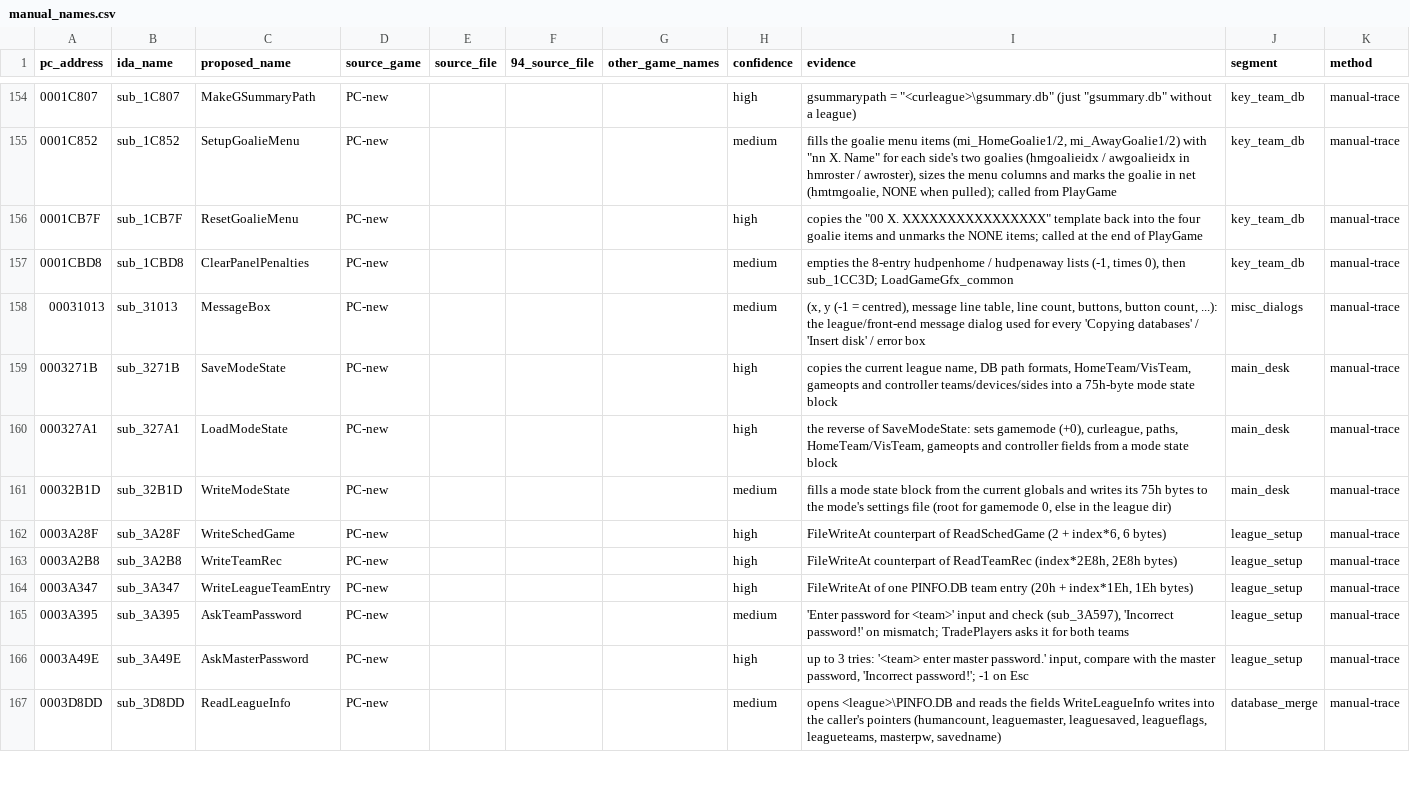
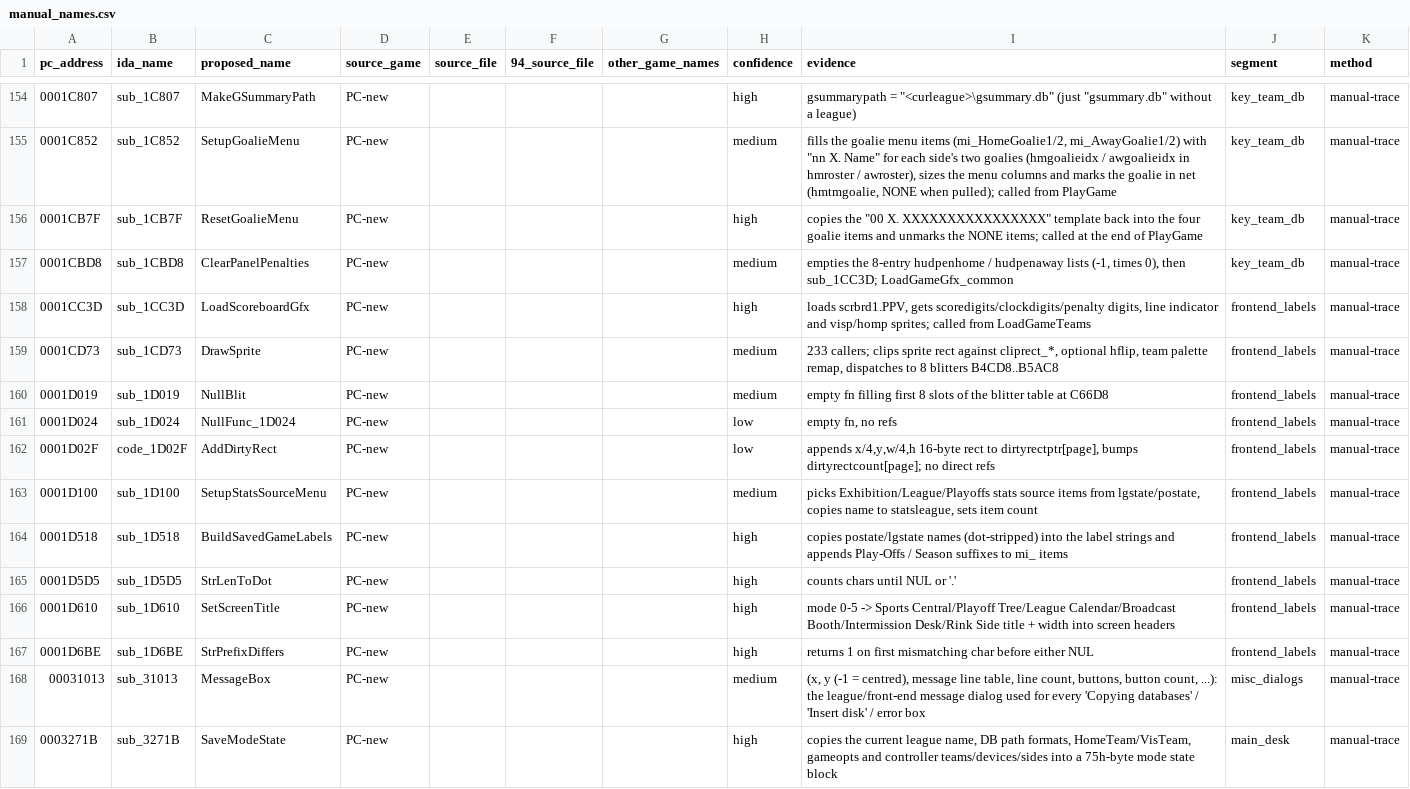
Before and after one commit to abdulahmad/NHL95PC, a CSV file: tools/manual_names.csv, drawn as a sheet; only a part is shown, gaps mark what is left out; the shorter side is filled out with more unchanged rows; the diff names each change by its address in the sheet, - before the commit and + after, or states it on an @@ line.

Commit message:
frontend_labels: LoadScoreboardGfx, DrawSprite + clip rect, stats-source menu setup, screen titles

```diff
--- a/tools/manual_names.csv
+++ b/tools/manual_names.csv
+row 158: 0001CC3D | sub_1CC3D | LoadScoreboardGfx | PC-new |  |  |  | high | loads scrbrd1.PPV, gets scoredigits/clockdigits/penalty digits, line indicator and visp/homp sprites; called from LoadGameTeams | frontend_labels | manual-trace
+row 159: 0001CD73 | sub_1CD73 | DrawSprite | PC-new |  |  |  | medium | 233 callers; clips sprite rect against cliprect_*, optional hflip, team palette remap, dispatches to 8 blitters B4CD8..B5AC8 | frontend_labels | manual-trace
+row 160: 0001D019 | sub_1D019 | NullBlit | PC-new |  |  |  | medium | empty fn filling first 8 slots of the blitter table at C66D8 | frontend_labels | manual-trace
+row 161: 0001D024 | sub_1D024 | NullFunc_1D024 | PC-new |  |  |  | low | empty fn, no refs | frontend_labels | manual-trace
+row 162: 0001D02F | code_1D02F | AddDirtyRect | PC-new |  |  |  | low | appends x/4,y,w/4,h 16-byte rect to dirtyrectptr[page], bumps dirtyrectcount[page]; no direct refs | frontend_labels | manual-trace
+row 163: 0001D100 | sub_1D100 | SetupStatsSourceMenu | PC-new |  |  |  | medium | picks Exhibition/League/Playoffs stats source items from lgstate/postate, copies name to statsleague, sets item count | frontend_labels | manual-trace
+row 164: 0001D518 | sub_1D518 | BuildSavedGameLabels | PC-new |  |  |  | high | copies postate/lgstate names (dot-stripped) into the label strings and appends Play-Offs / Season suffixes to mi_ items | frontend_labels | manual-trace
+row 165: 0001D5D5 | sub_1D5D5 | StrLenToDot | PC-new |  |  |  | high | counts chars until NUL or '.' | frontend_labels | manual-trace
+row 166: 0001D610 | sub_1D610 | SetScreenTitle | PC-new |  |  |  | high | mode 0-5 -> Sports Central/Playoff Tree/League Calendar/Broadcast Booth/Intermission Desk/Rink Side title + width into screen headers | frontend_labels | manual-trace
+row 167: 0001D6BE | sub_1D6BE | StrPrefixDiffers | PC-new |  |  |  | high | returns 1 on first mismatching char before either NUL | frontend_labels | manual-trace
```
Also changed, not shown: name_map_94.csv, tools/global_map.csv, 43 other files.
